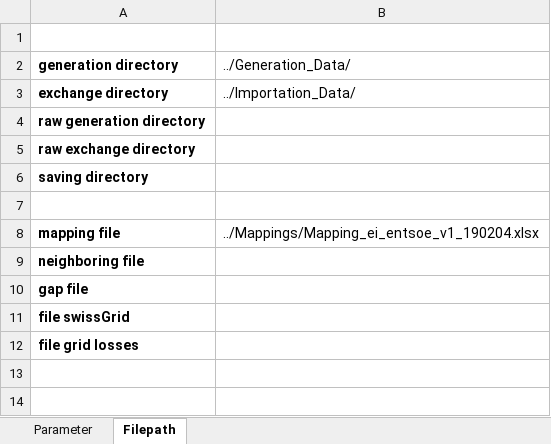
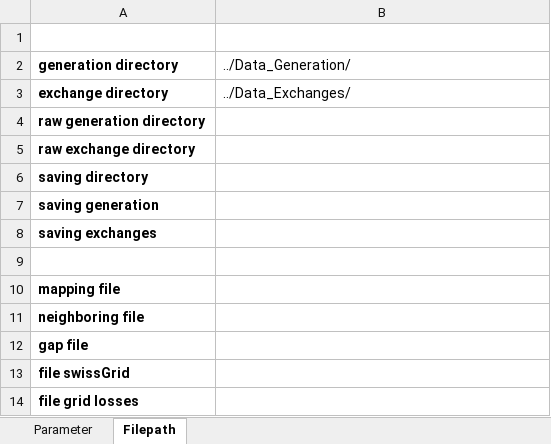
Before and after one commit to LESBAT-HEIG-VD/EcoDynElec, an Excel workbook: support_files/ExcelFile_default.xlsx, sheet Filepath, drawn as a sheet; values as stored, in another font and other column widths than the file's, no borders; addresses are those after the commit; the diff names each change by its address in the sheet, - before the commit and + after, or states it on an @@ line.

Commit message:
Fix negative residual & add default Mapping

```diff
--- a/support_files/ExcelFile_default.xlsx (sheet Filepath)
+++ b/support_files/ExcelFile_default.xlsx (sheet Filepath)
-B2: ../Generation_Data/
+B2: ../Data_Generation/
-B3 (../Data_Generation/): ../Importation_Data/
+B3 (../Data_Generation/): ../Data_Exchanges/
+row 7: saving generation
+row 8: saving exchanges
-B10 (../Data_Generation/): ../Mappings/Mapping_ei_entsoe_v1_190204.xlsx
+B10 (../Data_Generation/): (empty)
```
Also changed, not shown: 6 other files.
